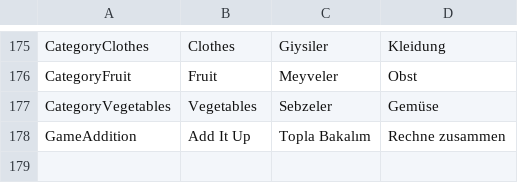
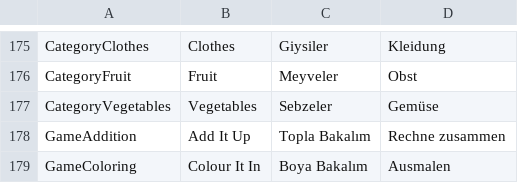
Before and after one commit to alikiratli/Ploofy, a TSV file: content/strings.tsv, drawn as a sheet; only a part is shown, gaps mark what is left out.

```diff
--- a/content/strings.tsv
+++ b/content/strings.tsv
@@ -178 +178,2 @@ CategoryVegetables	Vegetables	Sebzeler	Gemüse
 GameAddition	Add It Up	Topla Bakalım	Rechne zusammen
+GameColoring	Colour It In	Boya Bakalım	Ausmalen
```
Also changed, not shown: 18 other files.
